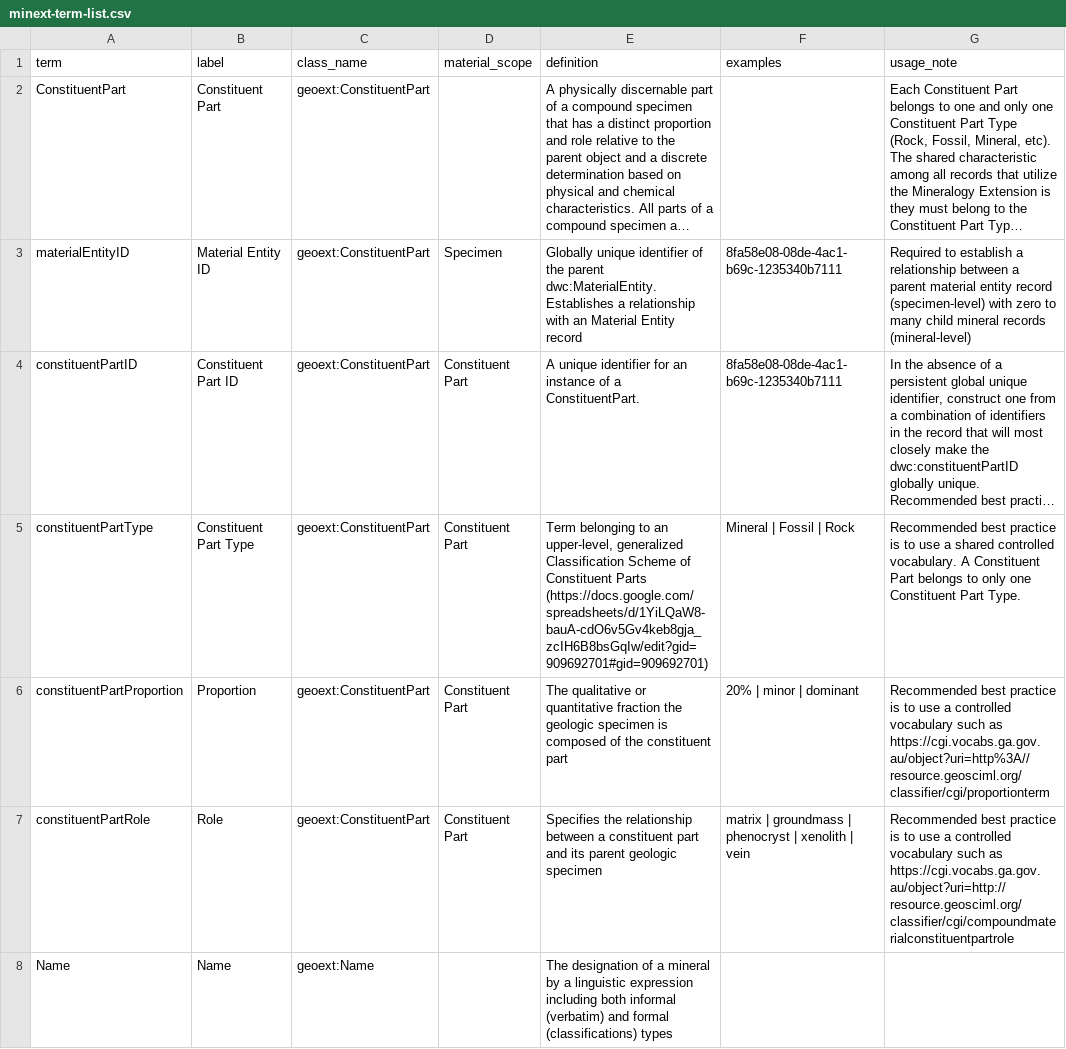
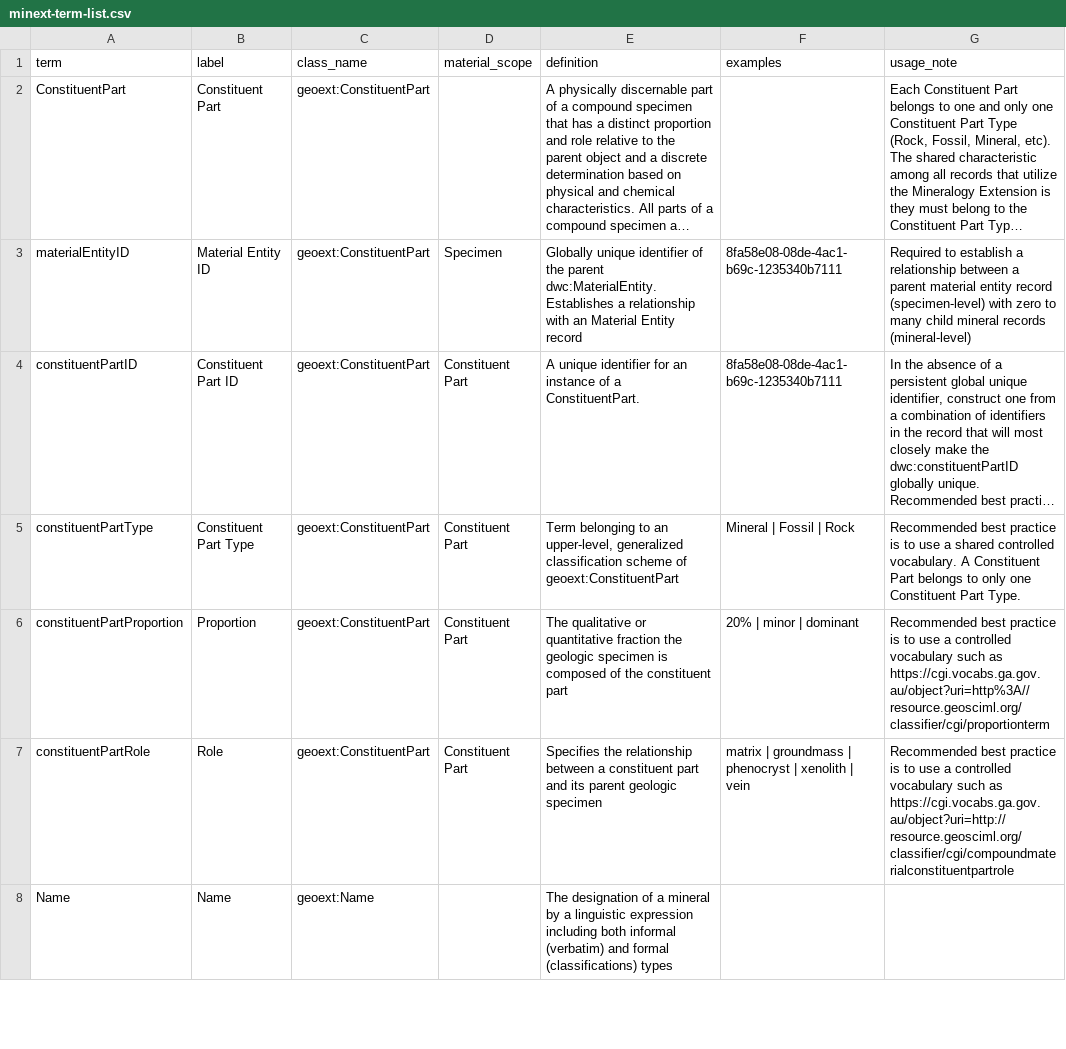
Before and after one commit to tdwg/mineralogy, a CSV file: source/terms/minext-term-list.csv, drawn as a sheet; only a part is shown; long unchanged cells end in …; the diff covers the shown part only; the diff names each change by its address in the sheet, - before the commit and + after, or states it on an @@ line.

Commit message:
Update minext-term-list.csv

```diff
--- a/source/terms/minext-term-list.csv
+++ b/source/terms/minext-term-list.csv
-E5 (definition): …upper-level, generalized Classification Scheme of Constituent Parts (https://docs.google.com/spreadsheets/d/1YiLQaW8-bauA-cdO6v5Gv4keb8gja_zcIH6B8bsGqIw/edit?gid=909692701#gid=909692701)
+E5 (definition): …upper-level, generalized classification scheme of geoext:ConstituentPart
```
Also changed, not shown: 1 edited cell elsewhere in this file.
